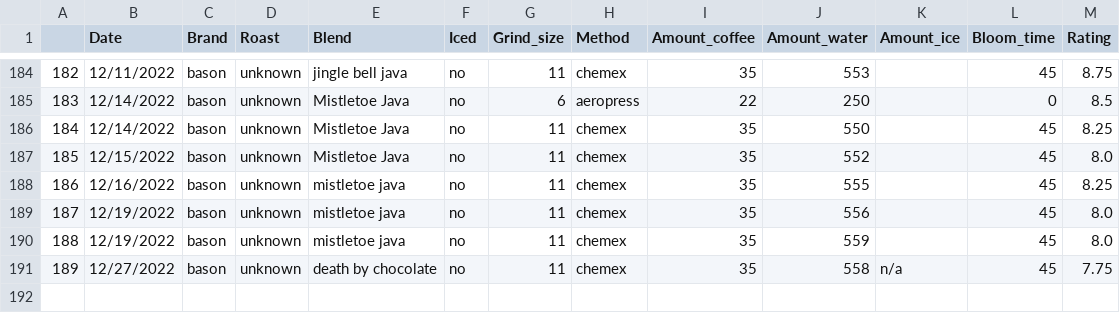
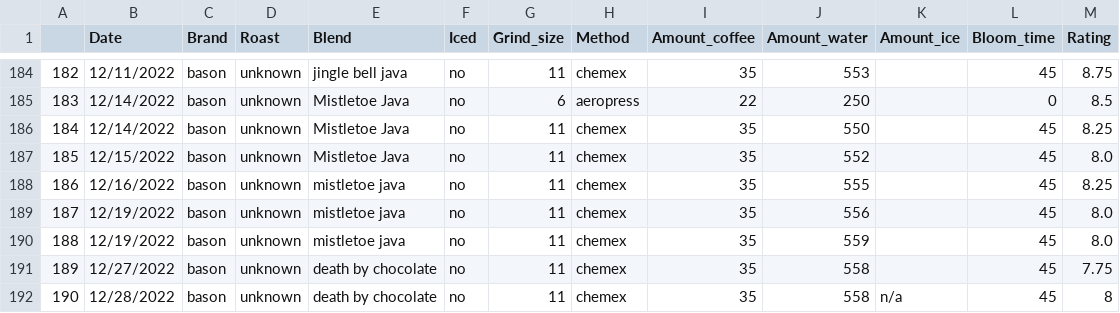
Before and after one commit to TomPMcGuire37/Coffee2, a CSV file: coffee.csv, drawn as a sheet; only a part is shown, gaps mark what is left out.

Commit message:
Adding Daily Coffee

```diff
--- a/coffee.csv
+++ b/coffee.csv
@@ -190,2 +190,3 @@
 188,12/19/2022,bason,unknown,mistletoe java,no,11,chemex,35,559,,45,8.0
-189,12/27/2022,bason,unknown,death by chocolate,no,11,chemex,35,558,n/a,45,7.75
+189,12/27/2022,bason,unknown,death by chocolate,no,11,chemex,35,558,,45,7.75
+190,12/28/2022,bason,unknown,death by chocolate,no,11,chemex,35,558,n/a,45,8
```
Also changed, not shown: 1 other file.
